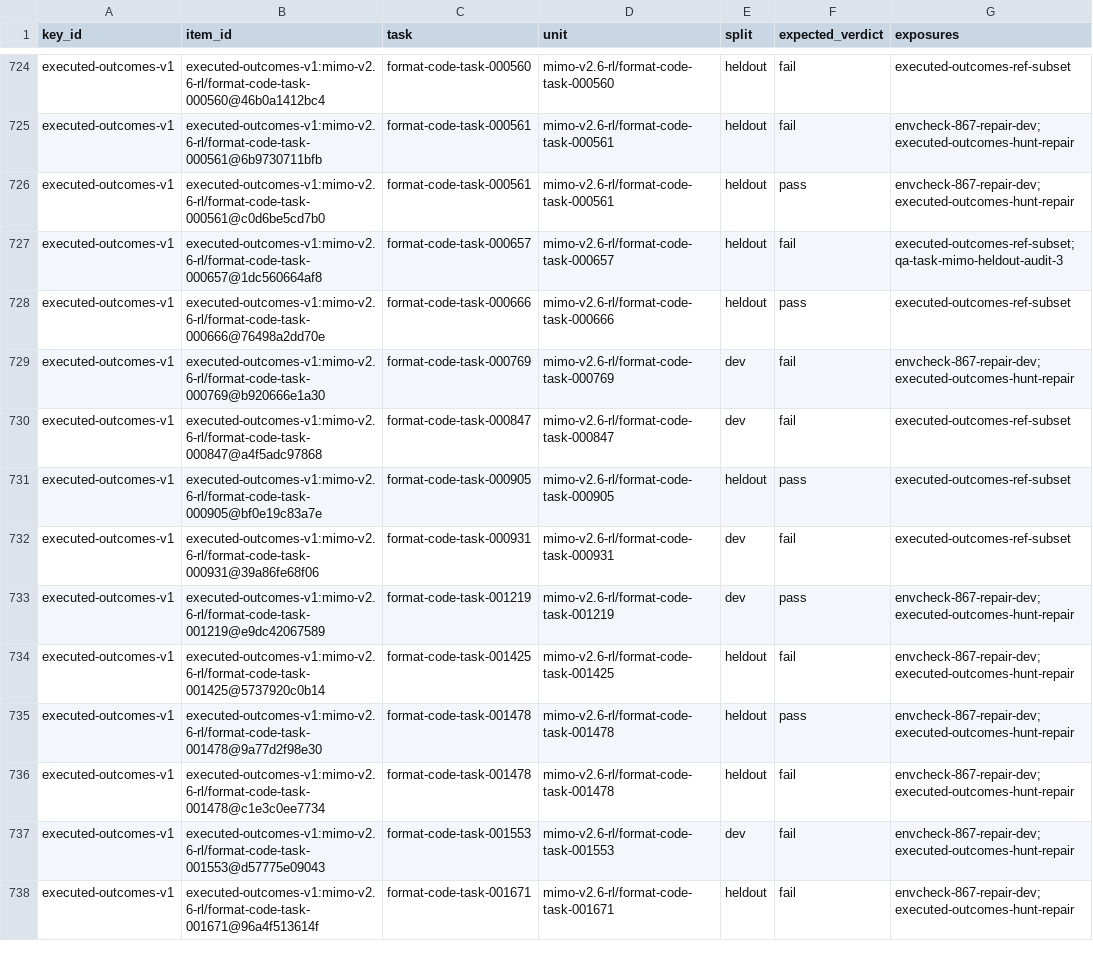
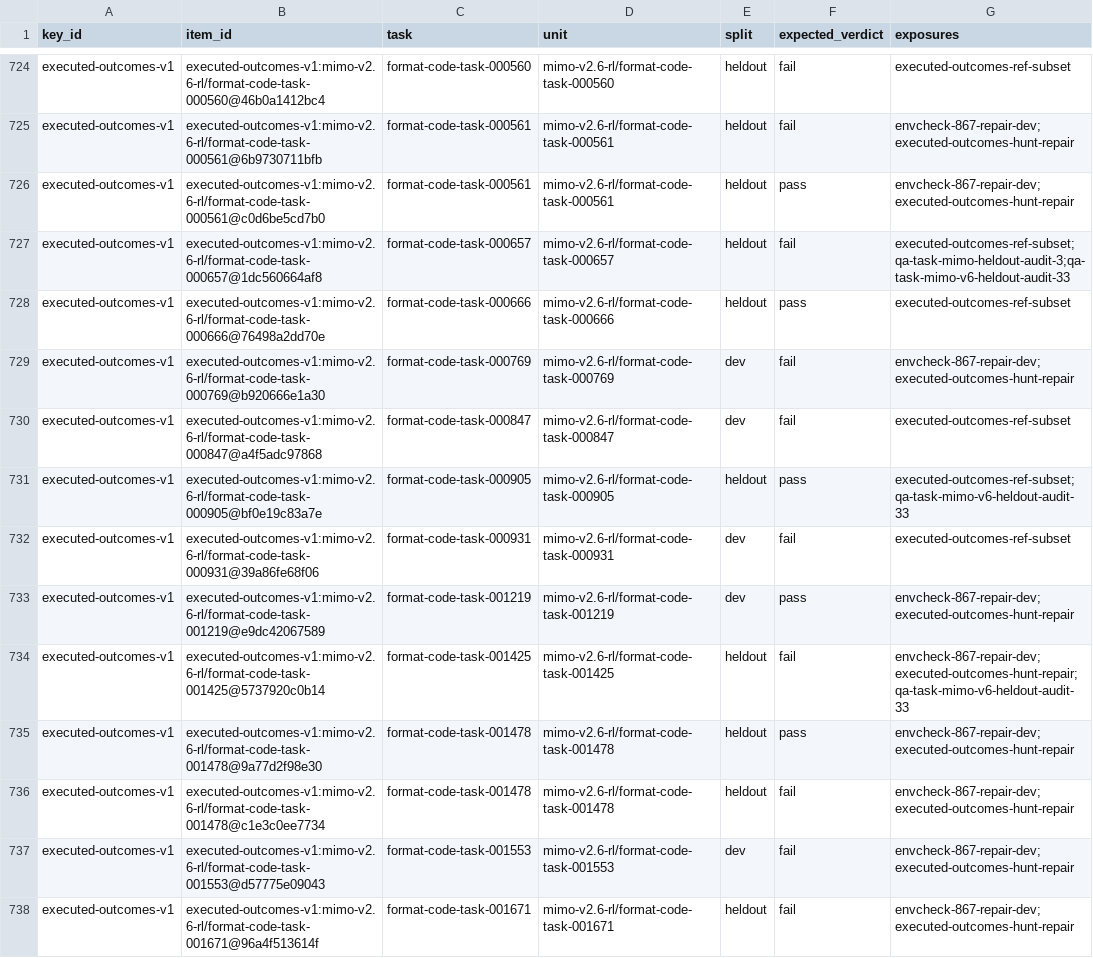
Before and after one commit to PeterMakhnatch/eval-lab, a CSV file: research/answer-keys/splits/assignments.csv, drawn as a sheet; only a part is shown, gaps mark what is left out; the diff covers the shown part only.

```diff
--- a/research/answer-keys/splits/assignments.csv
+++ b/research/answer-keys/splits/assignments.csv
@@ -726,3 +726,3 @@ executed-outcomes-v1,executed-outcomes-v1:mimo-v2.6-rl/format-code-task-000561@6
 executed-outcomes-v1,executed-outcomes-v1:mimo-v2.6-rl/format-code-task-000561@c0d6be5cd7b0,format-code-task-000561,mimo-v2.6-rl/format-code-task-000561,heldout,pass,envcheck-867-repair-dev;executed-outcomes-hunt-repair
-executed-outcomes-v1,executed-outcomes-v1:mimo-v2.6-rl/format-code-task-000657@1dc560664af8,format-code-task-000657,mimo-v2.6-rl/format-code-task-000657,heldout,fail,executed-outcomes-ref-subset;qa-task-mimo-heldout-audit-3
+executed-outcomes-v1,executed-outcomes-v1:mimo-v2.6-rl/format-code-task-000657@1dc560664af8,format-code-task-000657,mimo-v2.6-rl/format-code-task-000657,heldout,fail,executed-outcomes-ref-subset;qa-task-mimo-heldout-audit-3;qa-task-mimo-v6-heldout-audit-33
 executed-outcomes-v1,executed-outcomes-v1:mimo-v2.6-rl/format-code-task-000666@76498a2dd70e,format-code-task-000666,mimo-v2.6-rl/format-code-task-000666,heldout,pass,executed-outcomes-ref-subset
@@ -730,6 +730,6 @@ executed-outcomes-v1,executed-outcomes-v1:mimo-v2.6-rl/format-code-task-000769@b
 executed-outcomes-v1,executed-outcomes-v1:mimo-v2.6-rl/format-code-task-000847@a4f5adc97868,format-code-task-000847,mimo-v2.6-rl/format-code-task-000847,dev,fail,executed-outcomes-ref-subset
-executed-outcomes-v1,executed-outcomes-v1:mimo-v2.6-rl/format-code-task-000905@bf0e19c83a7e,format-code-task-000905,mimo-v2.6-rl/format-code-task-000905,heldout,pass,executed-outcomes-ref-subset
+executed-outcomes-v1,executed-outcomes-v1:mimo-v2.6-rl/format-code-task-000905@bf0e19c83a7e,format-code-task-000905,mimo-v2.6-rl/format-code-task-000905,heldout,pass,executed-outcomes-ref-subset;qa-task-mimo-v6-heldout-audit-33
 executed-outcomes-v1,executed-outcomes-v1:mimo-v2.6-rl/format-code-task-000931@39a86fe68f06,format-code-task-000931,mimo-v2.6-rl/format-code-task-000931,dev,fail,executed-outcomes-ref-subset
 executed-outcomes-v1,executed-outcomes-v1:mimo-v2.6-rl/format-code-task-001219@e9dc42067589,format-code-task-001219,mimo-v2.6-rl/format-code-task-001219,dev,pass,envcheck-867-repair-dev;executed-outcomes-hunt-repair
-executed-outcomes-v1,executed-outcomes-v1:mimo-v2.6-rl/format-code-task-001425@5737920c0b14,format-code-task-001425,mimo-v2.6-rl/format-code-task-001425,heldout,fail,envcheck-867-repair-dev;executed-outcomes-hunt-repair
+executed-outcomes-v1,executed-outcomes-v1:mimo-v2.6-rl/format-code-task-001425@5737920c0b14,format-code-task-001425,mimo-v2.6-rl/format-code-task-001425,heldout,fail,envcheck-867-repair-dev;executed-outcomes-hunt-repair;qa-task-mimo-v6-heldout-audit-33
 executed-outcomes-v1,executed-outcomes-v1:mimo-v2.6-rl/format-code-task-001478@9a77d2f98e30,format-code-task-001478,mimo-v2.6-rl/format-code-task-001478,heldout,pass,envcheck-867-repair-dev;executed-outcomes-hunt-repair
```
Also changed, not shown: 14 edited cells elsewhere in this file, research/qa-scoreboard/scoreboard.csv, 5 other files.
